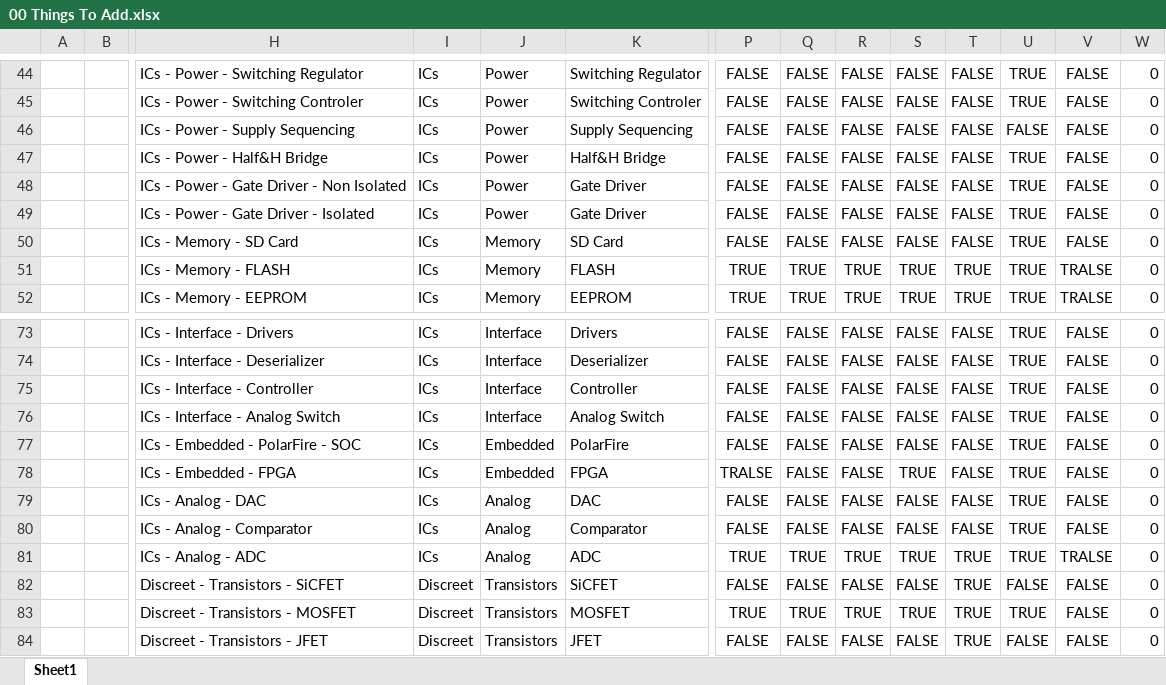
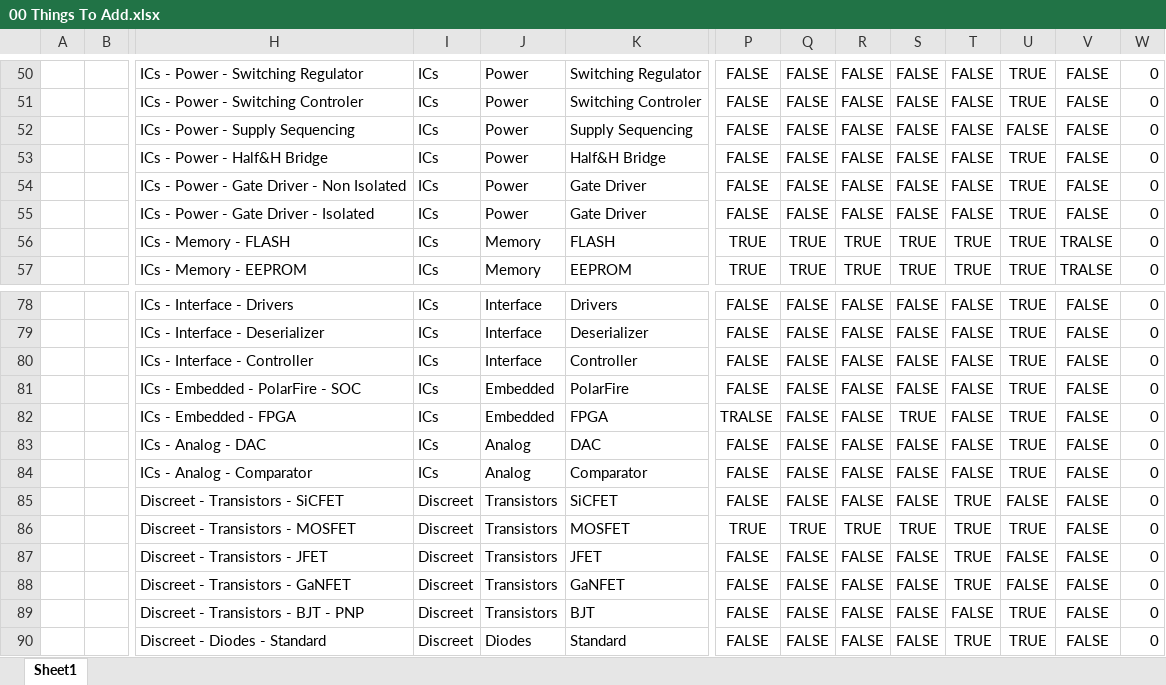
Before and after one commit to Danakil-Industries/Danakil_KiCad_DB, an Excel workbook: To Add v2/00 Things To Add.xlsx, sheet Sheet1, drawn as a sheet; only a part is shown, gaps mark what is left out; the shorter side is filled out with more unchanged rows; values as stored, in another font and other column widths than the file's, no borders; conditional formats and table styles not drawn; removed rows and columns are numbered as before the commit, all else as after; rows hold the shown columns only; the diff covers the shown part only; the diff names each change by its address in the sheet, - before the commit and + after, or states it on an @@ line.

```diff
--- a/To Add v2/00 Things To Add.xlsx (sheet Sheet1)
+++ b/To Add v2/00 Things To Add.xlsx (sheet Sheet1)
-row 50:  |  | ICs - Memory - SD Card | ICs | Memory | SD Card | FALSE | FALSE | FALSE | FALSE | FALSE | TRUE | FALSE | 0
-row 76:  |  | ICs - Interface - Analog Switch | ICs | Interface | Analog Switch | FALSE | FALSE | FALSE | FALSE | FALSE | TRUE | FALSE | 0
-row 81:  |  | ICs - Analog - ADC | ICs | Analog | ADC | TRUE | TRUE | TRUE | TRUE | TRUE | TRUE | TRALSE | 0
```
Also changed, not shown: 6 added rows, 3 removed rows, 14 edited cells and merged cells elsewhere in this sheet, To Add v2/Protection - TVS Diode.xlsx, 2 other files.
